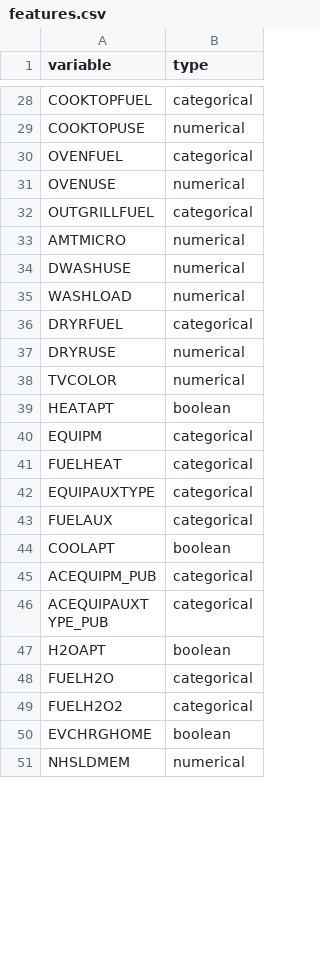
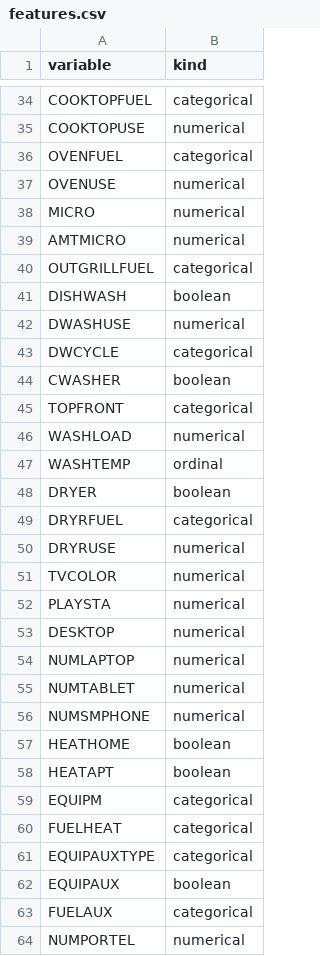
Before and after one commit to jon-codes/c964-model, a CSV file: data/features.csv, drawn as a sheet; only a part is shown, gaps mark what is left out; the shorter side is filled out with more unchanged rows; the diff covers the shown part only.

```diff
--- a/data/features.csv
+++ b/data/features.csv
@@ -1 +1 @@
-variable,type
+variable,kind
@@ -31,6 +37,13 @@ OVENFUEL,categorical
 OVENUSE,numerical
+MICRO,numerical
+AMTMICRO,numerical
 OUTGRILLFUEL,categorical
-AMTMICRO,numerical
+DISHWASH,boolean
 DWASHUSE,numerical
+DWCYCLE,categorical
+CWASHER,boolean
+TOPFRONT,categorical
 WASHLOAD,numerical
+WASHTEMP,ordinal
+DRYER,boolean
 DRYRFUEL,categorical
@@ -38,2 +51,8 @@ DRYRUSE,numerical
 TVCOLOR,numerical
+PLAYSTA,numerical
+DESKTOP,numerical
+NUMLAPTOP,numerical
+NUMTABLET,numerical
+NUMSMPHONE,numerical
+HEATHOME,boolean
 HEATAPT,boolean
@@ -42,2 +61,4 @@ FUELHEAT,categorical
 EQUIPAUXTYPE,categorical
+EQUIPAUX,boolean
 FUELAUX,categorical
+NUMPORTEL,numerical
```
Also changed, not shown: 33 added rows, 11 removed rows and 4 edited cells elsewhere in this file, data/meta.csv, 4 other files.
